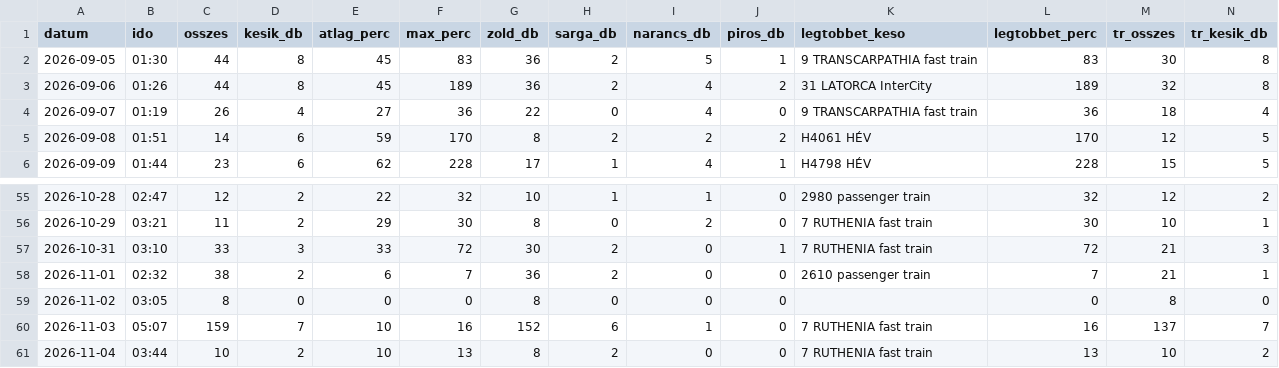
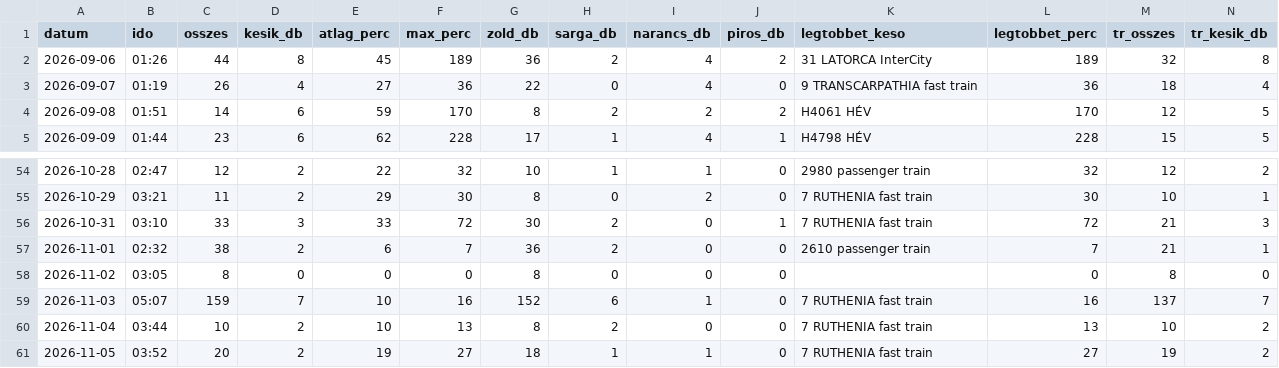
Before and after one commit to molnarzsoltphoto/abigel-stats, a CSV file: data/kesesi_adatok.csv, drawn as a sheet; only a part is shown, gaps mark what is left out; removed rows and columns are numbered as before the commit, all else as after; rows hold the shown columns only; the diff names each change by its address in the sheet, - before the commit and + after, or states it on an @@ line.

Commit message:
Napi késési adat – 2026-11-05

```diff
--- a/data/kesesi_adatok.csv
+++ b/data/kesesi_adatok.csv
-row 2: 2026-09-05 | 01:30 | 44 | 8 | 45 | 83 | 36 | 2 | 5 | 1 | 9 TRANSCARPATHIA fast train | 83 | 30 | 8
+row 61: 2026-11-05 | 03:52 | 20 | 2 | 19 | 27 | 18 | 1 | 1 | 0 | 7 RUTHENIA fast train | 27 | 19 | 2
```
